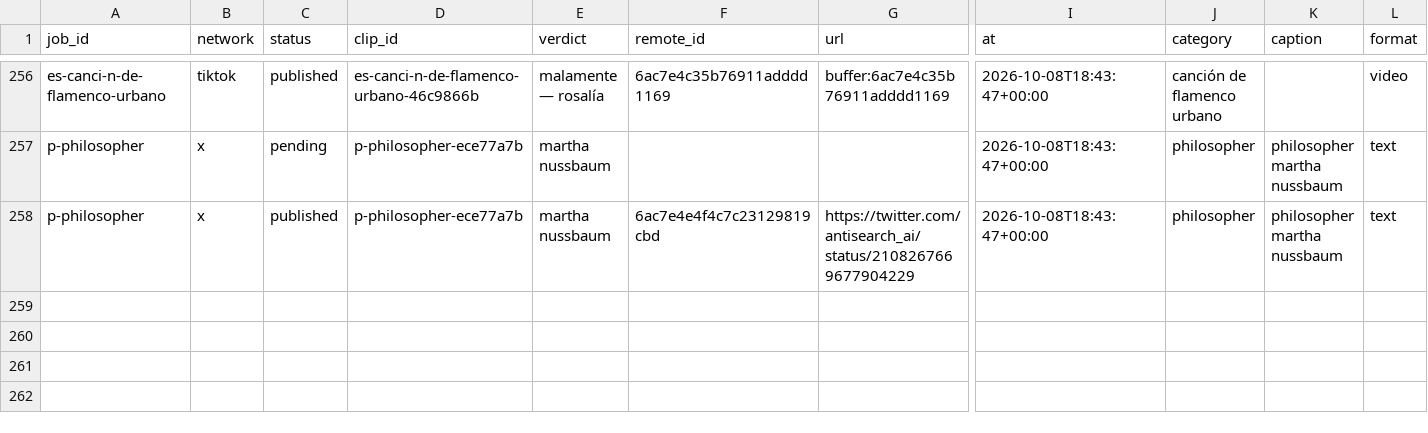
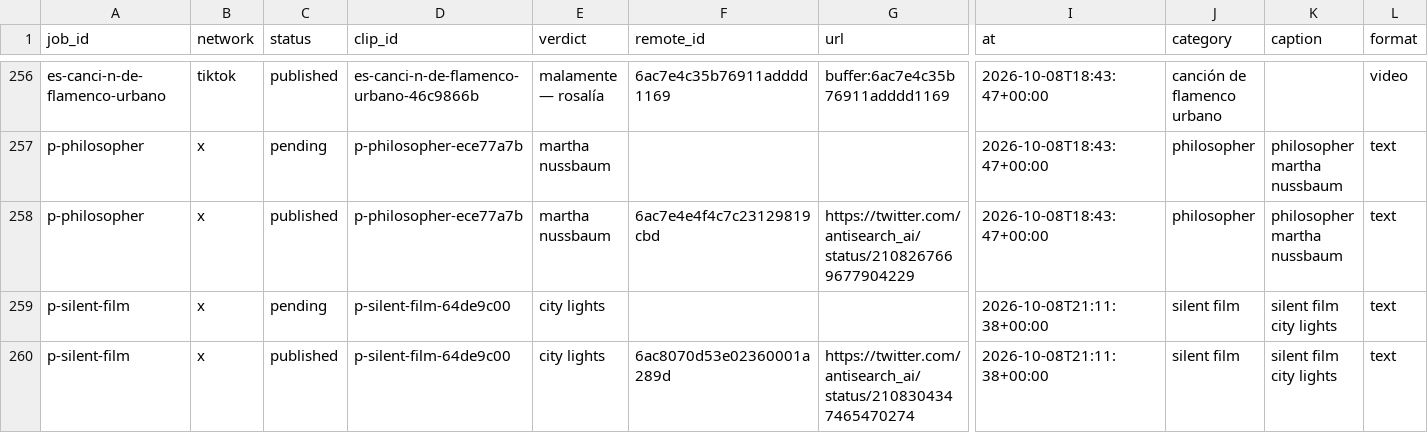
Before and after one commit to everfields/antisearch-automation, a CSV file: posts.csv, drawn as a sheet; only a part is shown, gaps mark what is left out; rows hold the shown columns only; ↵ is a line break in a cell; the diff names each change by its address in the sheet, - before the commit and + after, or states it on an @@ line.

```diff
--- a/posts.csv
+++ b/posts.csv
+row 259: p-silent-film | x | pending | p-silent-film-64de9c00 | city lights |  |  | 2026-10-08T21:11:38+00:00 | silent film | silent film ↵ city lights | text
+row 260: p-silent-film | x | published | p-silent-film-64de9c00 | city lights | 6ac8070d53e02360001a289d | https://twitter.com/antisearch_ai/status/2108304347465470274 | 2026-10-08T21:11:38+00:00 | silent film | silent film ↵ city lights | text
```
Also changed, not shown: verdicts.csv, 1 other file.
